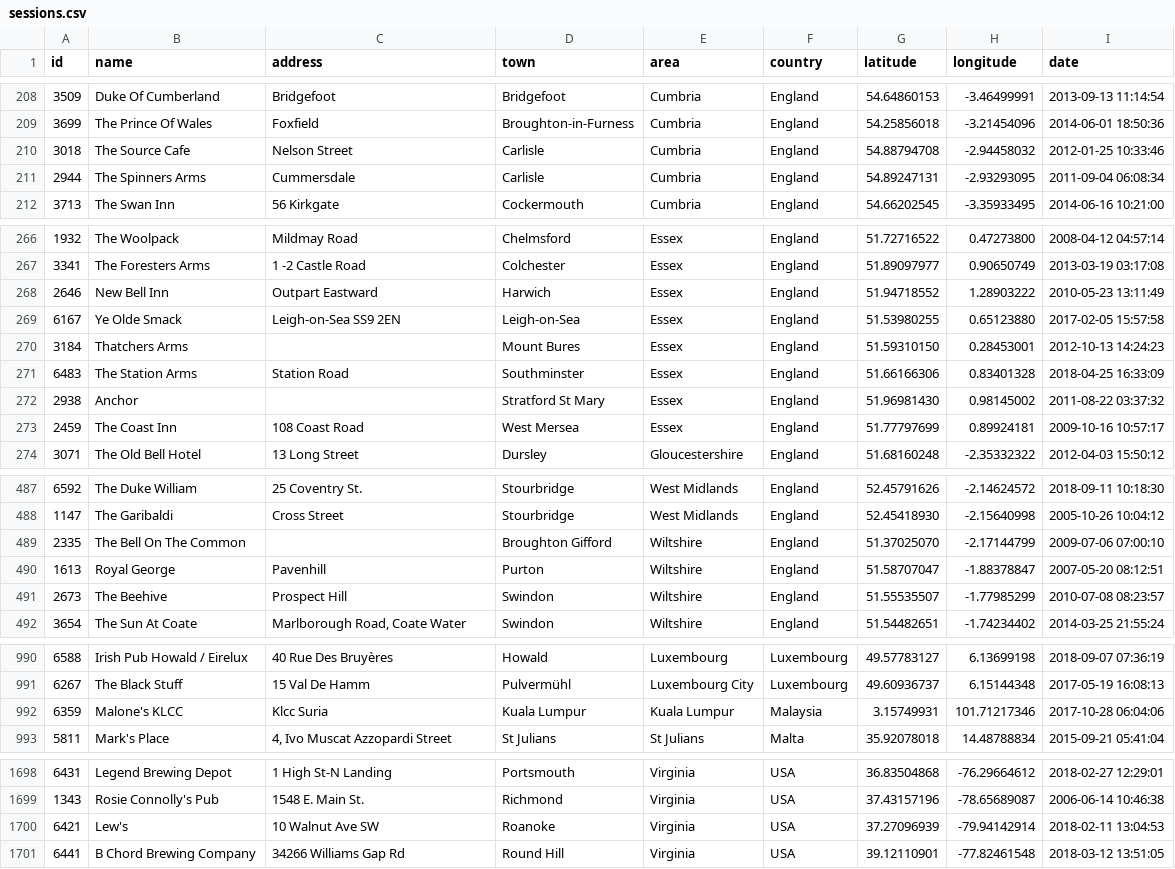
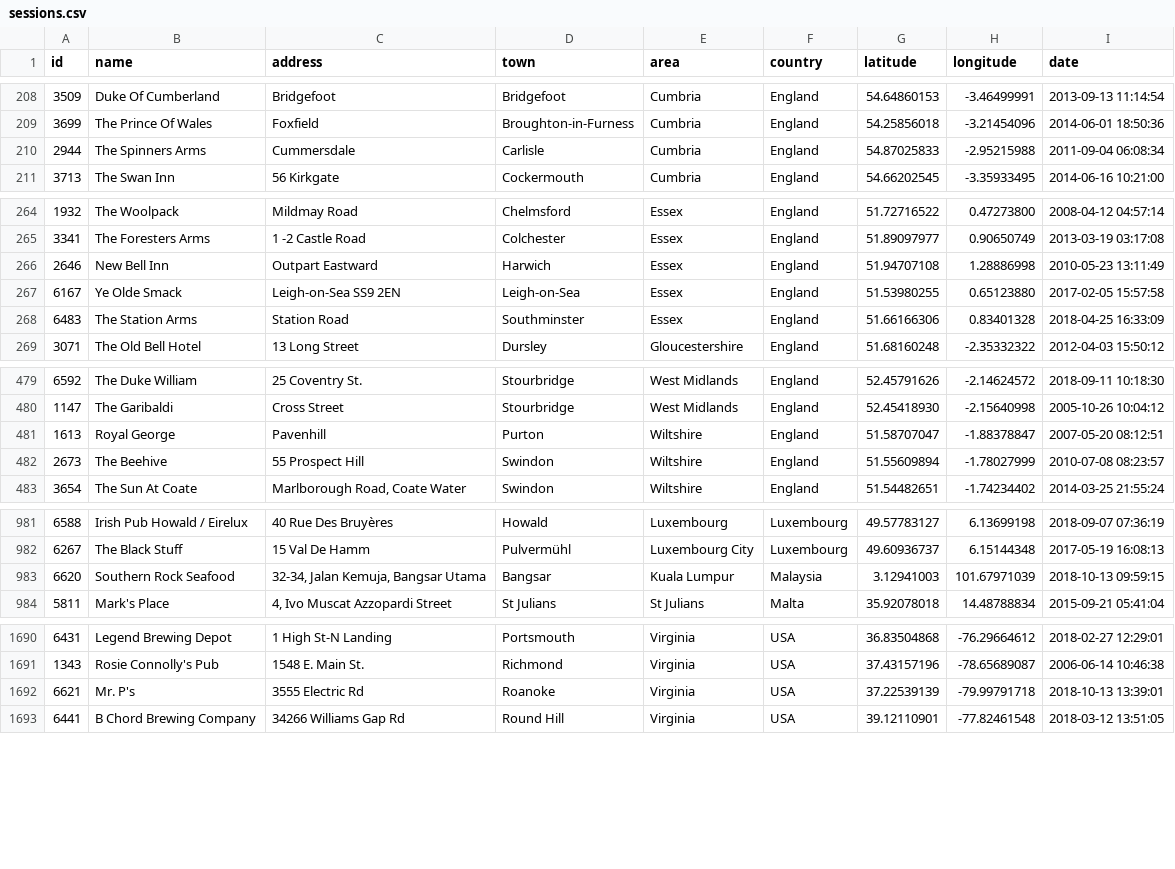
Before and after one commit to adactio/TheSession-data, a CSV file: csv/sessions.csv, drawn as a sheet; only a part is shown, gaps mark what is left out; the diff covers the shown part only.

```diff
--- a/csv/sessions.csv
+++ b/csv/sessions.csv
@@ -209,4 +209,3 @@
 3699,"The Prince Of Wales","Foxfield","Broughton-in-Furness","Cumbria","England",54.25856018,-3.21454096,"2014-06-01 18:50:36"
-3018,"The Source Cafe","Nelson Street","Carlisle","Cumbria","England",54.88794708,-2.94458032,"2012-01-25 10:33:46"
-2944,"The Spinners Arms","Cummersdale","Carlisle","Cumbria","England",54.89247131,-2.93293095,"2011-09-04 06:08:34"
+2944,"The Spinners Arms","Cummersdale","Carlisle","Cumbria","England",54.87025833,-2.95215988,"2011-09-04 06:08:34"
 3713,"The Swan Inn","56 Kirkgate","Cockermouth","Cumbria","England",54.66202545,-3.35933495,"2014-06-16 10:21:00"
@@ -267,8 +265,5 @@
 3341,"The Foresters Arms","1 -2 Castle Road","Colchester","Essex","England",51.89097977,0.90650749,"2013-03-19 03:17:08"
-2646,"New Bell Inn","Outpart Eastward","Harwich","Essex","England",51.94718552,1.28903222,"2010-05-23 13:11:49"
+2646,"New Bell Inn","Outpart Eastward","Harwich","Essex","England",51.94707108,1.28886998,"2010-05-23 13:11:49"
 6167,"Ye Olde Smack","Leigh-on-Sea SS9 2EN","Leigh-on-Sea","Essex","England",51.53980255,0.65123880,"2017-02-05 15:57:58"
-3184,"Thatchers Arms","","Mount Bures","Essex","England",51.59310150,0.28453001,"2012-10-13 14:24:23"
 6483,"The Station Arms","Station Road","Southminster","Essex","England",51.66166306,0.83401328,"2018-04-25 16:33:09"
-2938,"Anchor","","Stratford St Mary","Essex","England",51.96981430,0.98145002,"2011-08-22 03:37:32"
-2459,"The Coast Inn","108 Coast Road","West Mersea","Essex","England",51.77797699,0.89924181,"2009-10-16 10:57:17"
 3071,"The Old Bell Hotel","13 Long Street","Dursley","Gloucestershire","England",51.68160248,-2.35332322,"2012-04-03 15:50:12"
@@ -488,5 +480,4 @@
 1147,"The Garibaldi","Cross Street","Stourbridge","West Midlands","England",52.45418930,-2.15640998,"2005-10-26 10:04:12"
-2335,"The Bell On The Common","","Broughton Gifford","Wiltshire","England",51.37025070,-2.17144799,"2009-07-06 07:00:10"
 1613,"Royal George","Pavenhill","Purton","Wiltshire","England",51.58707047,-1.88378847,"2007-05-20 08:12:51"
-2673,"The Beehive","Prospect Hill","Swindon","Wiltshire","England",51.55535507,-1.77985299,"2010-07-08 08:23:57"
+2673,"The Beehive","55 Prospect Hill","Swindon","Wiltshire","England",51.55609894,-1.78027999,"2010-07-08 08:23:57"
 3654,"The Sun At Coate","Marlborough Road, Coate Water","Swindon","Wiltshire","England",51.54482651,-1.74234402,"2014-03-25 21:55:24"
@@ -991,3 +982,3 @@
 6267,"The Black Stuff","15 Val De Hamm","Pulvermühl","Luxembourg City","Luxembourg",49.60936737,6.15144348,"2017-05-19 16:08:13"
-6359,"Malone's KLCC","Klcc Suria","Kuala Lumpur","Kuala Lumpur","Malaysia",3.15749931,101.71217346,"2017-10-28 06:04:06"
+6620,"Southern Rock Seafood ","32-34, Jalan Kemuja, Bangsar Utama","Bangsar","Kuala Lumpur","Malaysia",3.12941003,101.67971039,"2018-10-13 09:59:15"
 5811,"Mark's Place","4, Ivo Muscat Azzopardi Street","St Julians","St Julians","Malta",35.92078018,14.48788834,"2015-09-21 05:41:04"
@@ -1699,3 +1691,3 @@
 1343,"Rosie Connolly's Pub","1548 E. Main St.","Richmond","Virginia","USA",37.43157196,-78.65689087,"2006-06-14 10:46:38"
-6421,"Lew's ","10 Walnut Ave SW","Roanoke","Virginia","USA",37.27096939,-79.94142914,"2018-02-11 13:04:53"
+6621,"Mr. P's","3555 Electric Rd","Roanoke","Virginia","USA",37.22539139,-79.99791718,"2018-10-13 13:39:01"
 6441,"B Chord Brewing Company","34266 Williams Gap Rd","Round Hill","Virginia","USA",39.12110901,-77.82461548,"2018-03-12 13:51:05"
```
Also changed, not shown: 3 added rows, 6 removed rows, 1 moved row and 27 edited cells elsewhere in this file, csv/events.csv, 7 other files.
